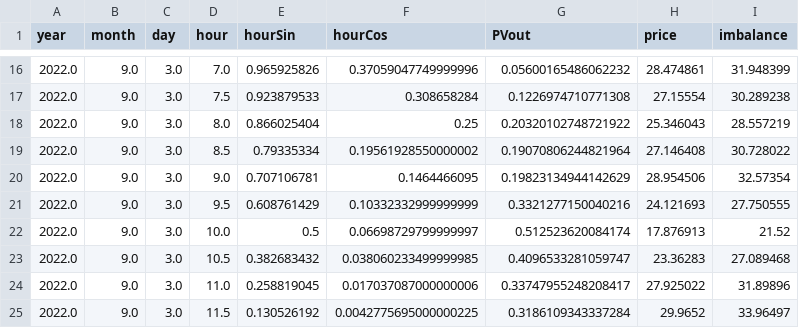
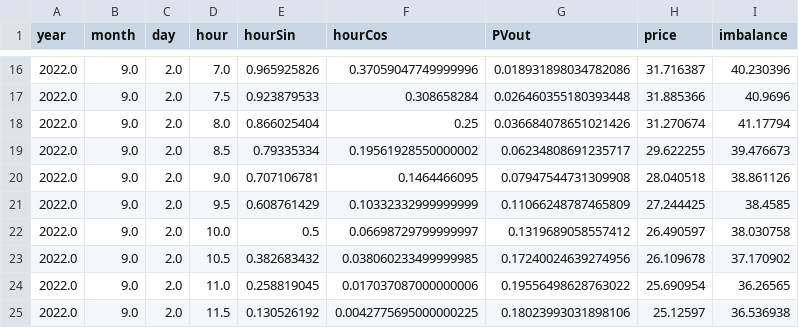
Before and after one commit to SmartGridLab/battery-control-by-reinforcement-learning, a CSV file: Battery-Control-By-Reinforcement-Learning/price_predict.csv, drawn as a sheet; only a part is shown, gaps mark what is left out; the diff covers the shown part only.

```diff
--- a/Battery-Control-By-Reinforcement-Learning/price_predict.csv
+++ b/Battery-Control-By-Reinforcement-Learning/price_predict.csv
@@ -16,10 +16,10 @@ year,month,day,hour,hourSin,hourCos,PVout,price,imbalance
-2022.0,9.0,3.0,7.0,0.965925826,0.37059047749999996,0.05600165486062232,28.474861,31.948399
-2022.0,9.0,3.0,7.5,0.923879533,0.308658284,0.1226974710771308,27.15554,30.289238
-2022.0,9.0,3.0,8.0,0.866025404,0.25,0.20320102748721922,25.346043,28.557219
-2022.0,9.0,3.0,8.5,0.79335334,0.19561928550000002,0.19070806244821964,27.146408,30.728022
-2022.0,9.0,3.0,9.0,0.707106781,0.1464466095,0.19823134944142629,28.954506,32.57354
-2022.0,9.0,3.0,9.5,0.608761429,0.10332332999999999,0.3321277150040216,24.121693,27.750555
-2022.0,9.0,3.0,10.0,0.5,0.06698729799999997,0.512523620084174,17.876913,21.52
-2022.0,9.0,3.0,10.5,0.382683432,0.038060233499999985,0.4096533281059747,23.36283,27.089468
-2022.0,9.0,3.0,11.0,0.258819045,0.017037087000000006,0.33747955248208417,27.925022,31.89896
-2022.0,9.0,3.0,11.5,0.130526192,0.0042775695000000225,0.3186109343337284,29.9652,33.96497
+2022.0,9.0,2.0,7.0,0.965925826,0.37059047749999996,0.018931898034782086,31.716387,40.230396
+2022.0,9.0,2.0,7.5,0.923879533,0.308658284,0.026460355180393448,31.885366,40.9696
+2022.0,9.0,2.0,8.0,0.866025404,0.25,0.036684078651021426,31.270674,41.17794
+2022.0,9.0,2.0,8.5,0.79335334,0.19561928550000002,0.06234808691235717,29.622255,39.476673
+2022.0,9.0,2.0,9.0,0.707106781,0.1464466095,0.07947544731309908,28.040518,38.861126
+2022.0,9.0,2.0,9.5,0.608761429,0.10332332999999999,0.11066248787465809,27.244425,38.4585
+2022.0,9.0,2.0,10.0,0.5,0.06698729799999997,0.1319689058557412,26.490597,38.030758
+2022.0,9.0,2.0,10.5,0.382683432,0.038060233499999985,0.17240024639274956,26.109678,37.170902
+2022.0,9.0,2.0,11.0,0.258819045,0.017037087000000006,0.19556498628763022,25.690954,36.26565
+2022.0,9.0,2.0,11.5,0.130526192,0.0042775695000000225,0.18023993031898106,25.12597,36.536938
```
Also changed, not shown: 131 edited cells elsewhere in this file, Battery-Control-By-Reinforcement-Learning/pv_predict.csv, Battery-Control-By-Reinforcement-Learning/result_dataframe.csv, 13 other files.
